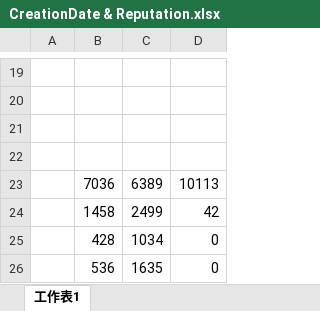
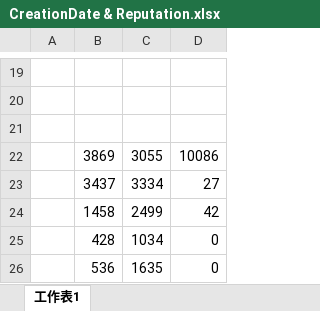
Before and after one commit to Qiancheng-Wang/Empirical-study-Russian-Stackoverflow, an Excel workbook: Users/CreationDate & Reputation.xlsx, sheet 工作表1, drawn as a sheet; only a part is shown, gaps mark what is left out; values as stored, in another font and other column widths than the file's, no borders; charts and pictures not drawn; removed rows and columns are numbered as before the commit, all else as after; the diff names each change by its address in the sheet, - before the commit and + after, or states it on an @@ line.

```diff
--- a/Users/CreationDate & Reputation.xlsx (sheet 工作表1)
+++ b/Users/CreationDate & Reputation.xlsx (sheet 工作表1)
-row 22: (empty)
+row 22:  | 3869 | 3055 | 10086
-row 23:  | 7036 | 6389 | 10113
+row 23:  | 3437 | 3334 | 27
```
Also changed, not shown: charts or pictures, Link/Links_Result.xlsx, 5 other files.
